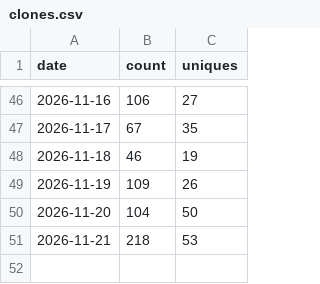
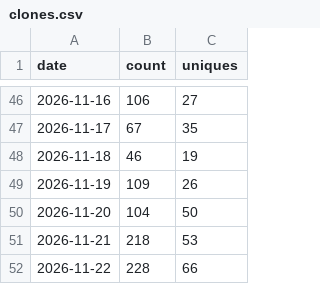
Before and after one commit to Squarebow/Orfeo, a CSV file: data/clones.csv, drawn as a sheet; only a part is shown, gaps mark what is left out; the diff names each change by its address in the sheet, - before the commit and + after, or states it on an @@ line.

```diff
--- a/data/clones.csv
+++ b/data/clones.csv
+row 52: 2026-11-22 | 228 | 66
```
Also changed, not shown: data/paths_latest.csv, data/referrers_daily.csv, 3 other files.
